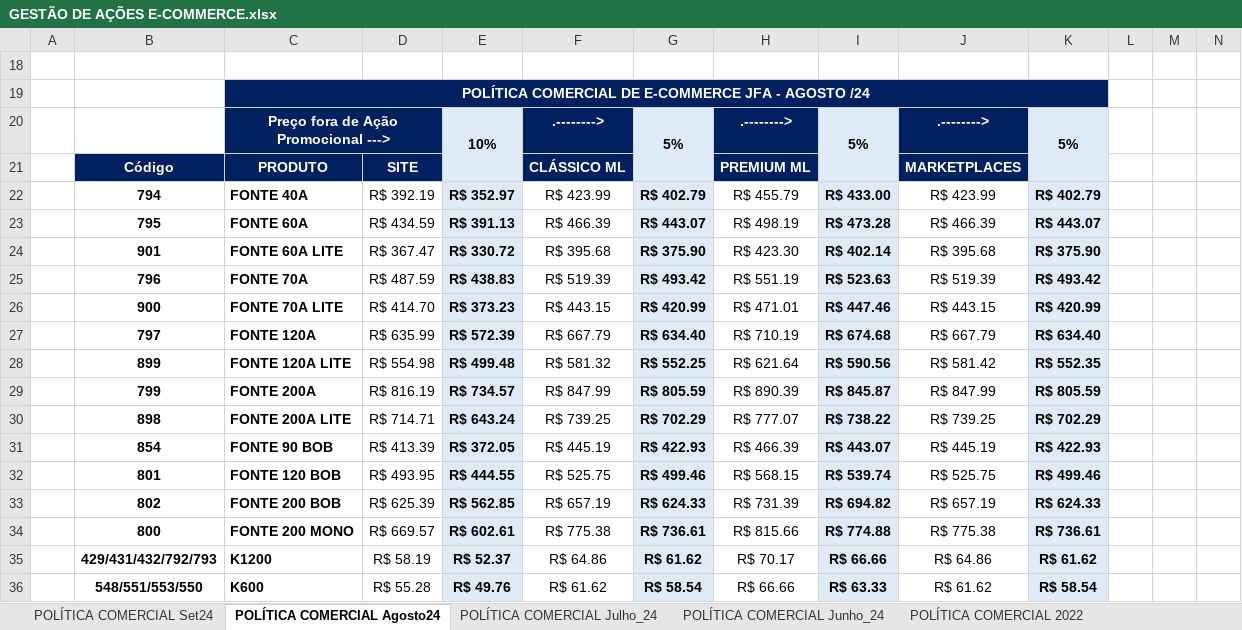
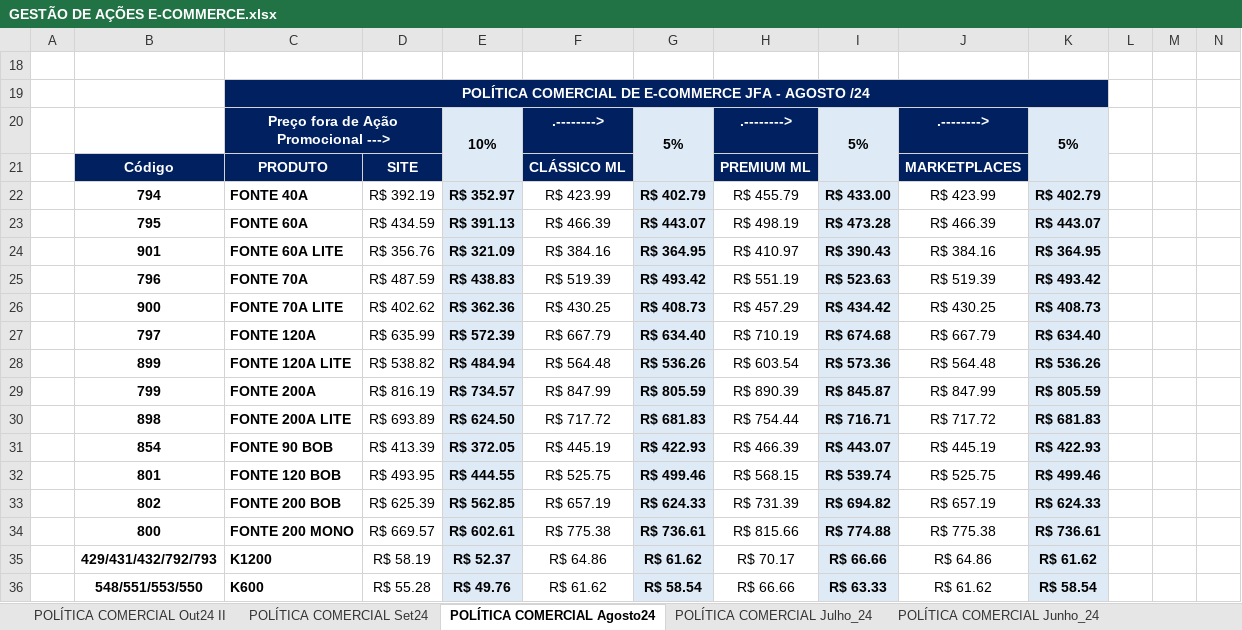
Before and after one commit to ArthurDuarte77/POLITCA-JFA, an Excel workbook: GESTÃO DE AÇÕES E-COMMERCE.xlsx, sheet POLÍTICA COMERCIAL Agosto24, drawn as a sheet; only a part is shown; values as stored, in another font and other column widths than the file's, no borders; charts and pictures not drawn; removed rows and columns are numbered as before the commit, all else as after; rows hold the shown columns only; the diff names each change by its address in the sheet, - before the commit and + after, or states it on an @@ line.

```diff
--- a/GESTÃO DE AÇÕES E-COMMERCE.xlsx (sheet POLÍTICA COMERCIAL Agosto24)
+++ b/GESTÃO DE AÇÕES E-COMMERCE.xlsx (sheet POLÍTICA COMERCIAL Agosto24)
+sheet tab: POLÍTICA COMERCIAL Out24 II
-D24: R$ 367.47
+D24: R$ 356.76
-E24: R$ 330.72
+E24: R$ 321.09
-F24: R$ 395.68
+F24: R$ 384.16
-G24: R$ 375.90
+G24: R$ 364.95
-H24: R$ 423.30
+H24: R$ 410.97
-I24: R$ 402.14
+I24: R$ 390.43
-J24: R$ 395.68
+J24: R$ 384.16
-K24: R$ 375.90
+K24: R$ 364.95
-row 26:  | 900 | FONTE 70A LITE | R$ 414.70 | R$ 373.23 | R$ 443.15 | R$ 420.99 | R$ 471.01 | R$ 447.46 | R$ 443.15 | R$ 420.99
+row 26:  | 900 | FONTE 70A LITE | R$ 402.62 | R$ 362.36 | R$ 430.25 | R$ 408.73 | R$ 457.29 | R$ 434.42 | R$ 430.25 | R$ 408.73
-row 28:  | 899 | FONTE 120A LITE | R$ 554.98 | R$ 499.48 | R$ 581.32 | R$ 552.25 | R$ 621.64 | R$ 590.56 | R$ 581.42 | R$ 552.35
+row 28:  | 899 | FONTE 120A LITE | R$ 538.82 | R$ 484.94 | R$ 564.48 | R$ 536.26 | R$ 603.54 | R$ 573.36 | R$ 564.48 | R$ 536.26
-row 30:  | 898 | FONTE 200A LITE | R$ 714.71 | R$ 643.24 | R$ 739.25 | R$ 702.29 | R$ 777.07 | R$ 738.22 | R$ 739.25 | R$ 702.29
+row 30:  | 898 | FONTE 200A LITE | R$ 693.89 | R$ 624.50 | R$ 717.72 | R$ 681.83 | R$ 754.44 | R$ 716.71 | R$ 717.72 | R$ 681.83
```
Also changed, not shown: sheet POLÍTICA COMERCIAL Set24, hidden cells, charts or pictures, 3 other files.
